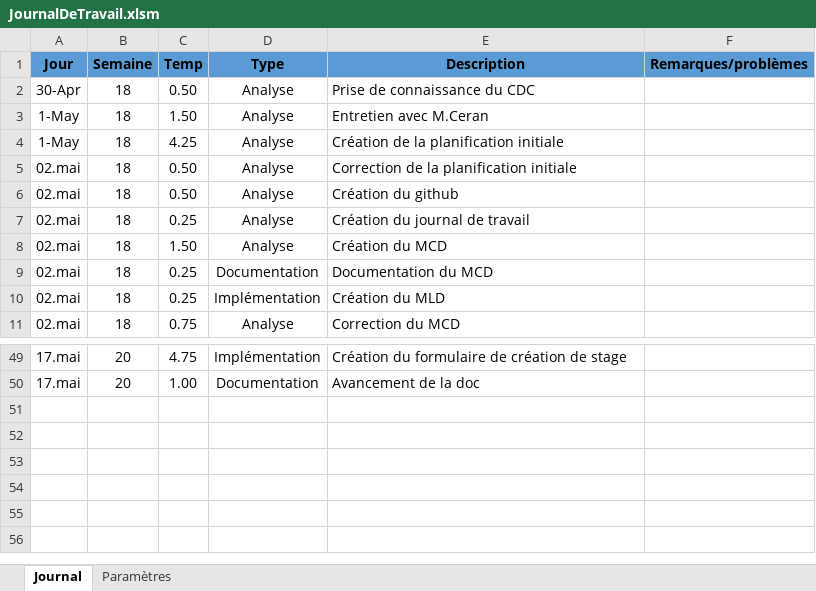
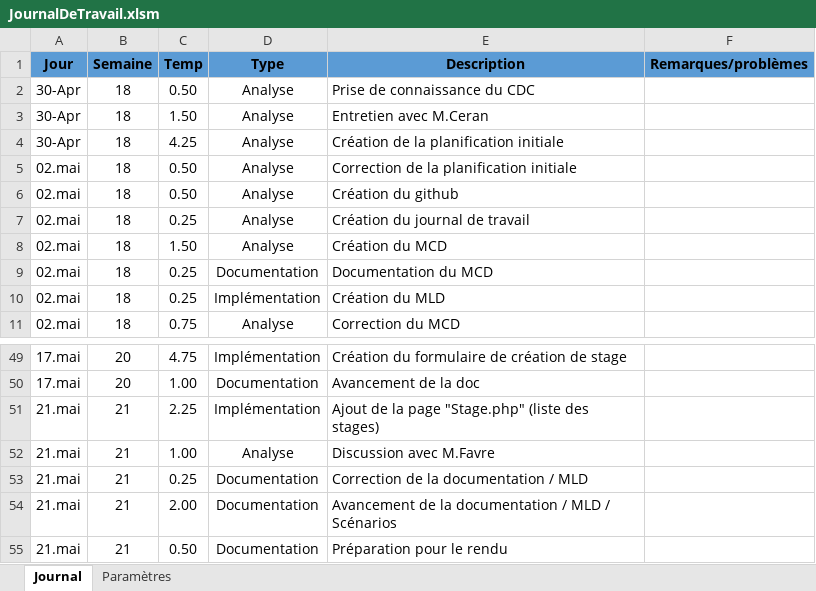
Before and after one commit to AmosLeCoq/TPI, an Excel workbook: Documentation/Journal_de_travail/JournalDeTravail.xlsm, sheet Journal, drawn as a sheet; only a part is shown, gaps mark what is left out; values as stored, in another font and other column widths than the file's, no borders; charts and pictures and table styles not drawn; the diff names each change by its address in the sheet, - before the commit and + after, or states it on an @@ line.

```diff
--- a/Documentation/Journal_de_travail/JournalDeTravail.xlsm (sheet Journal)
+++ b/Documentation/Journal_de_travail/JournalDeTravail.xlsm (sheet Journal)
-A3:A4 (Jour): 1-May
+A3:A4 (Jour): 30-Apr
+row 51: 21.mai | 21 | 2.25 | Implémentation | Ajout de la page "Stage.php" (liste des stages)
+row 52: 21.mai | 21 | 1.00 | Analyse | Discussion avec M.Favre
+row 53: 21.mai | 21 | 0.25 | Documentation | Correction de la documentation / MLD
+row 54: 21.mai | 21 | 2.00 | Documentation | Avancement de la documentation / MLD / Scénarios
+row 55: 21.mai | 21 | 0.50 | Documentation | Préparation pour le rendu
```
Also changed, not shown: Documentation/UseCase_Scenarios/Scenarios.xlsx, 8 other files.
